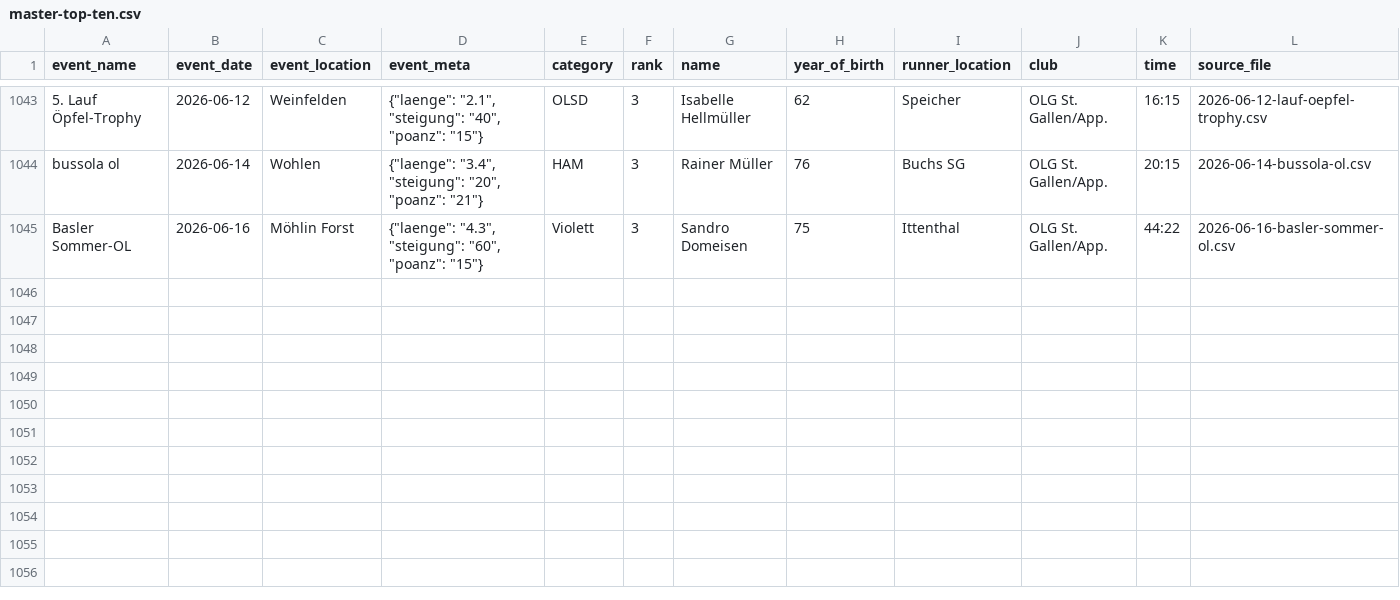
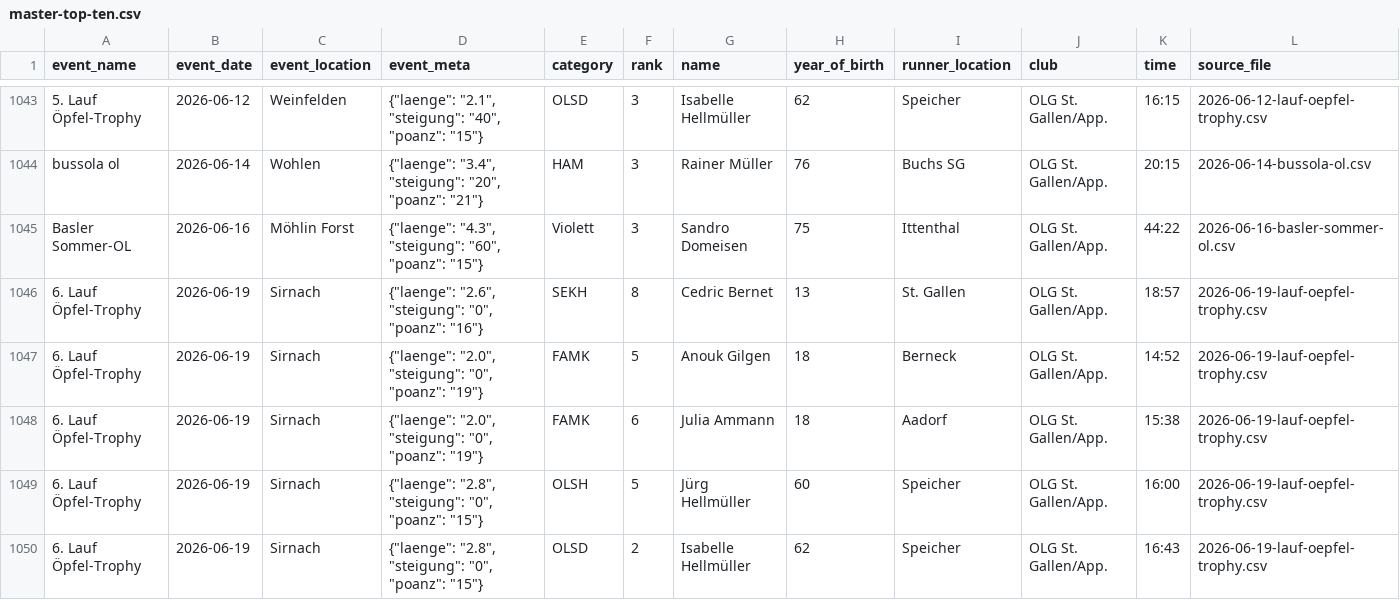
Before and after one commit to onzolof/solv-scraper, a CSV file: aggregated-data/master-top-ten.csv, drawn as a sheet; only a part is shown, gaps mark what is left out.

```diff
--- a/aggregated-data/master-top-ten.csv
+++ b/aggregated-data/master-top-ten.csv
@@ -1045 +1045,6 @@ bussola ol,2026-06-14,Wohlen,"{""laenge"": ""3.4"", ""steigung"": ""20"", ""poan
 Basler Sommer-OL,2026-06-16,Möhlin Forst,"{""laenge"": ""4.3"", ""steigung"": ""60"", ""poanz"": ""15""}",Violett,3,Sandro Domeisen,75,Ittenthal,OLG St. Gallen/App.,44:22,2026-06-16-basler-sommer-ol.csv
+6. Lauf Öpfel-Trophy,2026-06-19,Sirnach,"{""laenge"": ""2.6"", ""steigung"": ""0"", ""poanz"": ""16""}",SEKH,8,Cedric Bernet,13,St. Gallen,OLG St. Gallen/App.,18:57,2026-06-19-lauf-oepfel-trophy.csv
+6. Lauf Öpfel-Trophy,2026-06-19,Sirnach,"{""laenge"": ""2.0"", ""steigung"": ""0"", ""poanz"": ""19""}",FAMK,5,Anouk Gilgen,18,Berneck,OLG St. Gallen/App.,14:52,2026-06-19-lauf-oepfel-trophy.csv
+6. Lauf Öpfel-Trophy,2026-06-19,Sirnach,"{""laenge"": ""2.0"", ""steigung"": ""0"", ""poanz"": ""19""}",FAMK,6,Julia Ammann,18,Aadorf,OLG St. Gallen/App.,15:38,2026-06-19-lauf-oepfel-trophy.csv
+6. Lauf Öpfel-Trophy,2026-06-19,Sirnach,"{""laenge"": ""2.8"", ""steigung"": ""0"", ""poanz"": ""15""}",OLSH,5,Jürg Hellmüller,60,Speicher,OLG St. Gallen/App.,16:00,2026-06-19-lauf-oepfel-trophy.csv
+6. Lauf Öpfel-Trophy,2026-06-19,Sirnach,"{""laenge"": ""2.8"", ""steigung"": ""0"", ""poanz"": ""15""}",OLSD,2,Isabelle Hellmüller,62,Speicher,OLG St. Gallen/App.,16:43,2026-06-19-lauf-oepfel-trophy.csv
```
Also changed, not shown: 6 other files.
